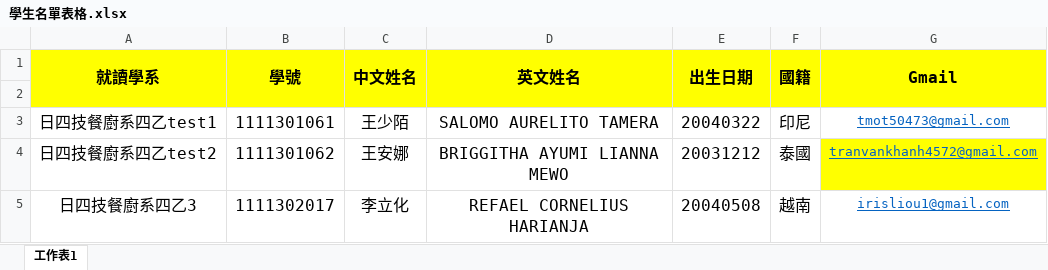
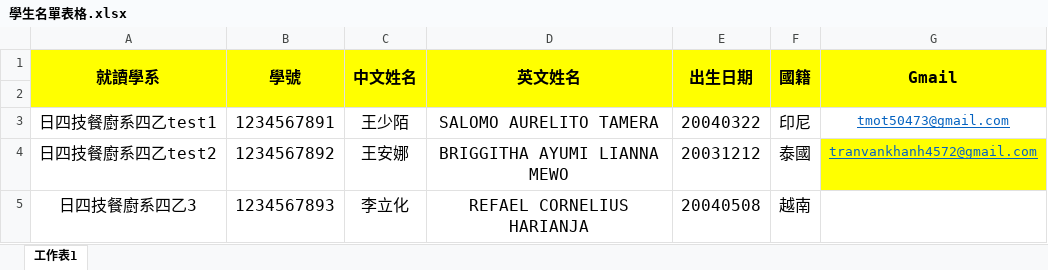
Before and after one commit to Will4572/E-sign-the-document, an Excel workbook: 學生名單表格.xlsx, sheet 工作表1, drawn as a sheet; values as stored, in another font and other column widths than the file's, no borders; conditional formats not drawn; the diff names each change by its address in the sheet, - before the commit and + after, or states it on an @@ line.

Commit message:
Add files via upload

```diff
--- a/學生名單表格.xlsx (sheet 工作表1)
+++ b/學生名單表格.xlsx (sheet 工作表1)
-B3 (學號): 1111301061
+B3 (學號): 1234567891
-B4 (學號): 1111301062
+B4 (學號): 1234567892
-B5 (學號): 1111302017
+B5 (學號): 1234567893
-G5 (Gmail): irisliou1@gmail.com
+G5 (Gmail): (empty)
```
